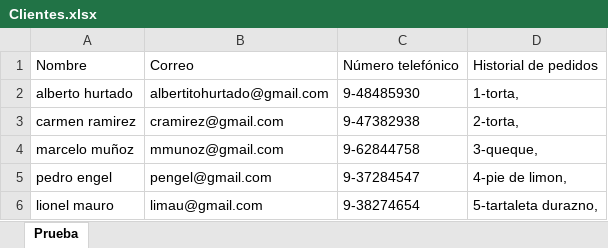
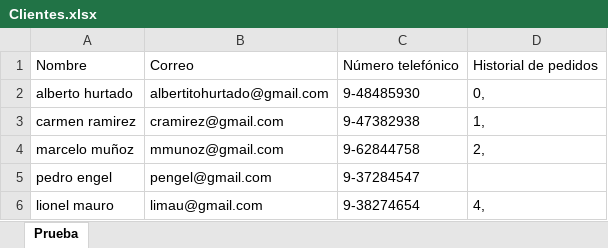
Before and after one commit to javicabrera/laCartaDeNanaYRene, an Excel workbook: Clientes.xlsx, sheet Prueba, drawn as a sheet; values as stored, in another font and other column widths than the file's, no borders; the diff names each change by its address in the sheet, - before the commit and + after, or states it on an @@ line.

```diff
--- a/Clientes.xlsx (sheet Prueba)
+++ b/Clientes.xlsx (sheet Prueba)
-D2: 1-torta,
+D2: 0,
-D3: 2-torta,
+D3: 1,
-D4: 3-queque,
+D4: 2,
-D5: 4-pie de limon,
+D5: (empty)
-D6: 5-tartaleta durazno,
+D6: 4,
```
Also changed, not shown: MateriasPrimas.xlsx, Nana&Rene/Clientes.xlsx, 39 other files.
